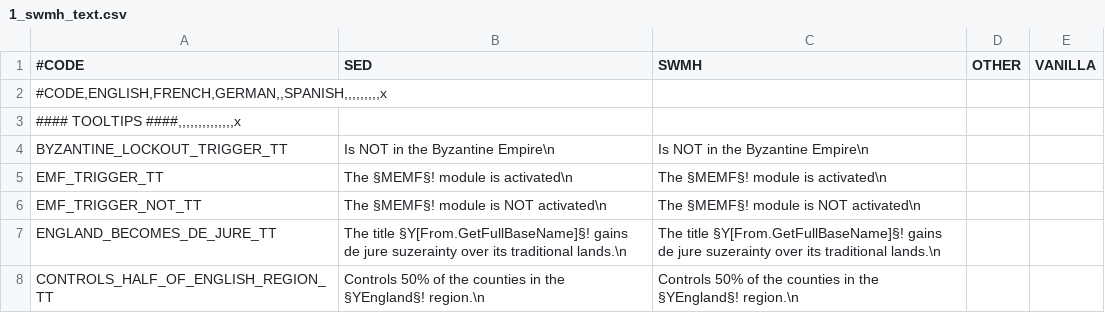
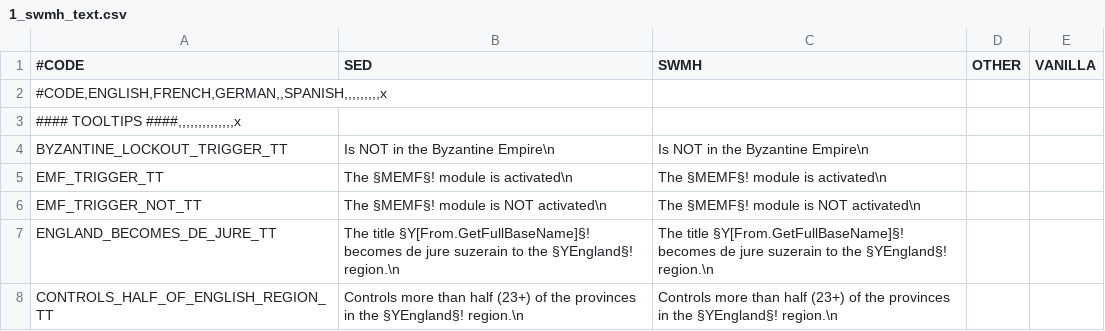
Before and after one commit to escalonn/sed2, a CSV file: templates/SED2/localisation/1_swmh_text.csv, drawn as a sheet.

```diff
--- a/templates/SED2/localisation/1_swmh_text.csv
+++ b/templates/SED2/localisation/1_swmh_text.csv
@@ -6,3 +6,3 @@ EMF_TRIGGER_TT                    ;The §MEMF§! module is activated\n;The §MEM
 EMF_TRIGGER_NOT_TT                ;The §MEMF§! module is NOT activated\n;The §MEMF§! module is NOT activated\n;;
-ENGLAND_BECOMES_DE_JURE_TT        ;The title §Y[From.GetFullBaseName]§! gains de jure suzerainty over its traditional lands.\n;The title §Y[From.GetFullBaseName]§! gains de jure suzerainty over its traditional lands.\n;;
-CONTROLS_HALF_OF_ENGLISH_REGION_TT;Controls 50% of the counties in the §YEngland§! region.\n;Controls 50% of the counties in the §YEngland§! region.\n;;
+ENGLAND_BECOMES_DE_JURE_TT        ;The title §Y[From.GetFullBaseName]§! becomes de jure suzerain to the §YEngland§! region.\n;The title §Y[From.GetFullBaseName]§! becomes de jure suzerain to the §YEngland§! region.\n;;
+CONTROLS_HALF_OF_ENGLISH_REGION_TT;Controls more than half (23+) of the provinces in the §YEngland§! region.\n;Controls more than half (23+) of the provinces in the §YEngland§! region.\n;;
```
Also changed, not shown: build/SED2/localisation/1_swmh_text.csv.
